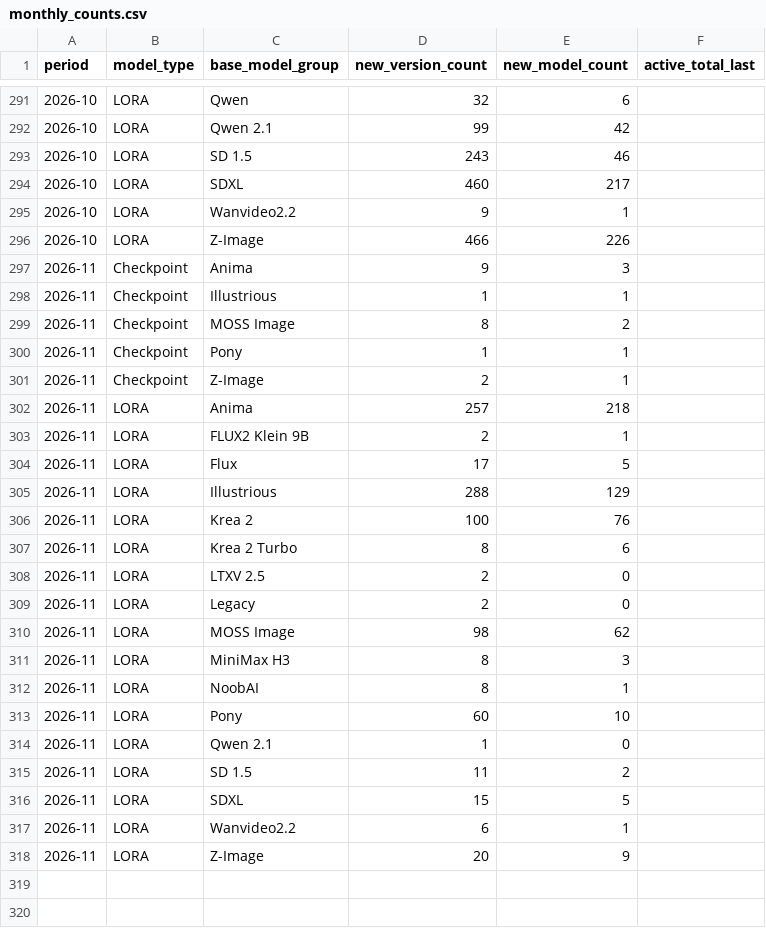
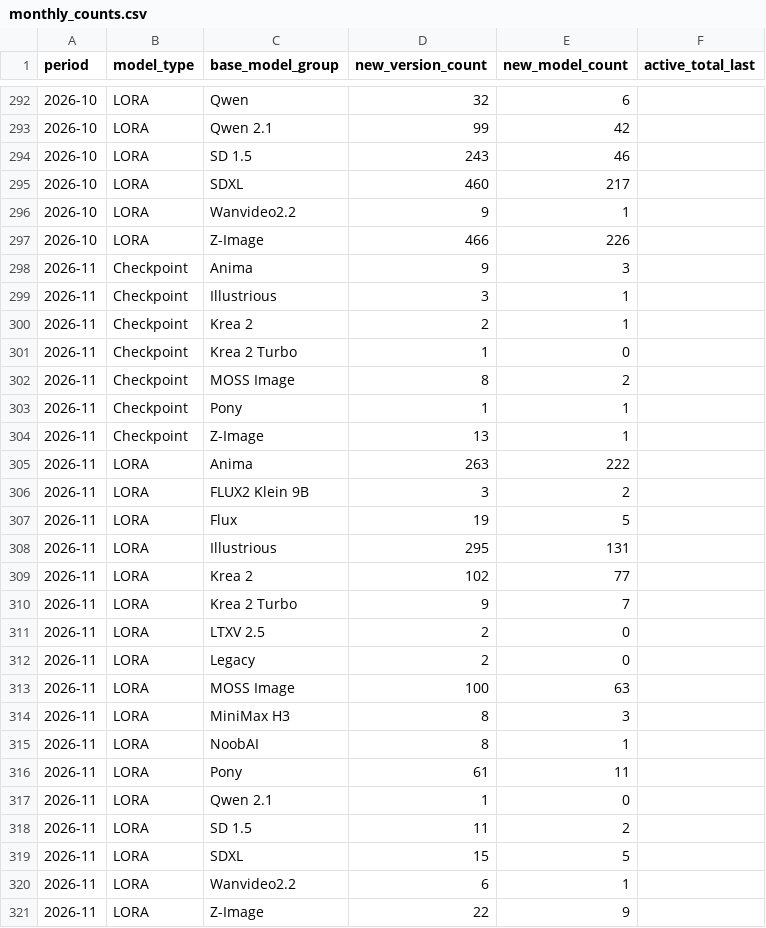
Before and after one commit to Shiba-2-shiba/civiresearch-experimental, a CSV file: data/exports/monthly_counts.csv, drawn as a sheet; only a part is shown, gaps mark what is left out; the diff covers the shown part only.

```diff
--- a/data/exports/monthly_counts.csv
+++ b/data/exports/monthly_counts.csv
@@ -297,18 +298,20 @@ period,model_type,base_model_group,new_version_count,new_model_count,active_tota
 2026-11,Checkpoint,Anima,9,3,
-2026-11,Checkpoint,Illustrious,1,1,
+2026-11,Checkpoint,Illustrious,3,1,
+2026-11,Checkpoint,Krea 2,2,1,
+2026-11,Checkpoint,Krea 2 Turbo,1,0,
 2026-11,Checkpoint,MOSS Image,8,2,
 2026-11,Checkpoint,Pony,1,1,
-2026-11,Checkpoint,Z-Image,2,1,
-2026-11,LORA,Anima,257,218,
-2026-11,LORA,FLUX2 Klein 9B,2,1,
-2026-11,LORA,Flux,17,5,
-2026-11,LORA,Illustrious,288,129,
-2026-11,LORA,Krea 2,100,76,
-2026-11,LORA,Krea 2 Turbo,8,6,
+2026-11,Checkpoint,Z-Image,13,1,
+2026-11,LORA,Anima,263,222,
+2026-11,LORA,FLUX2 Klein 9B,3,2,
+2026-11,LORA,Flux,19,5,
+2026-11,LORA,Illustrious,295,131,
+2026-11,LORA,Krea 2,102,77,
+2026-11,LORA,Krea 2 Turbo,9,7,
 2026-11,LORA,LTXV 2.5,2,0,
 2026-11,LORA,Legacy,2,0,
-2026-11,LORA,MOSS Image,98,62,
+2026-11,LORA,MOSS Image,100,63,
 2026-11,LORA,MiniMax H3,8,3,
 2026-11,LORA,NoobAI,8,1,
-2026-11,LORA,Pony,60,10,
+2026-11,LORA,Pony,61,11,
 2026-11,LORA,Qwen 2.1,1,0,
@@ -317,2 +320,2 @@ period,model_type,base_model_group,new_version_count,new_model_count,active_tota
 2026-11,LORA,Wanvideo2.2,6,1,
-2026-11,LORA,Z-Image,20,9,
+2026-11,LORA,Z-Image,22,9,
```
Also changed, not shown: 1 added row and 9 edited cells elsewhere in this file, data/daily_counts.csv, data/exports/daily_counts.csv, 10 other files.
